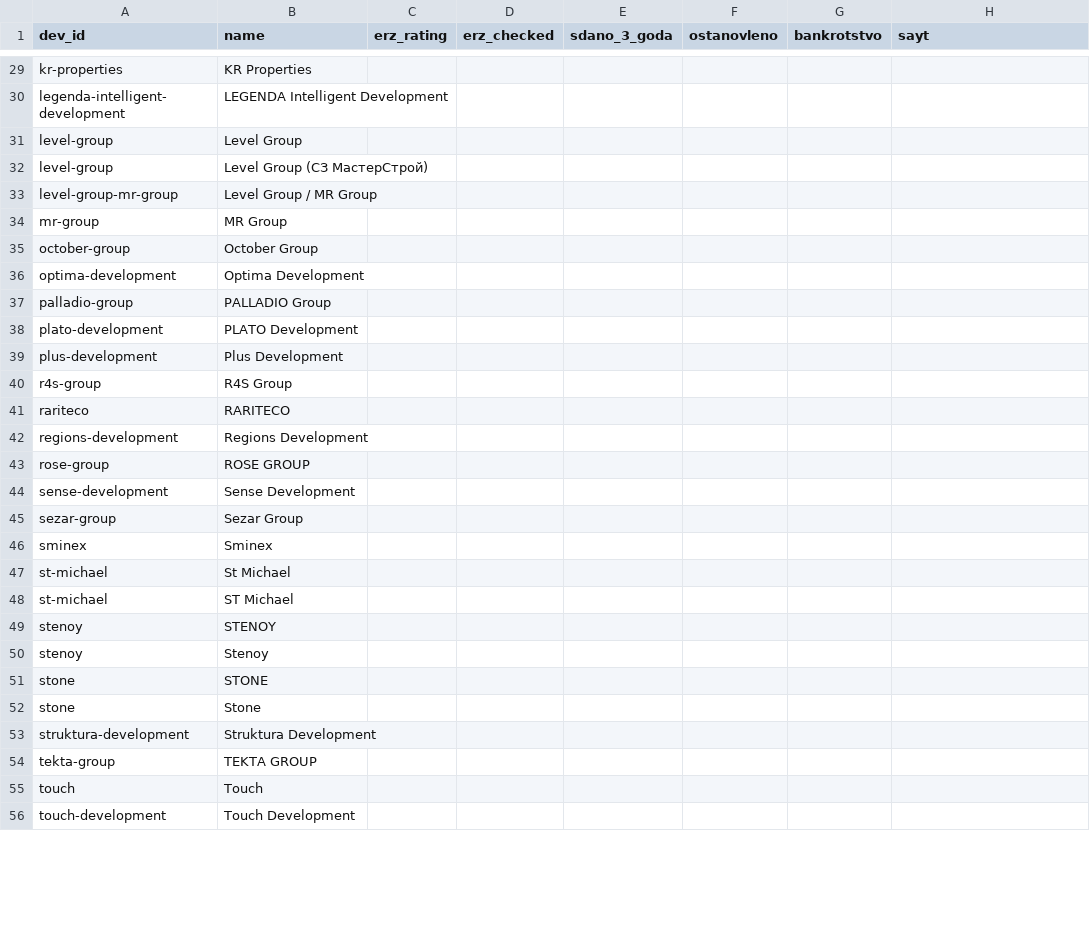
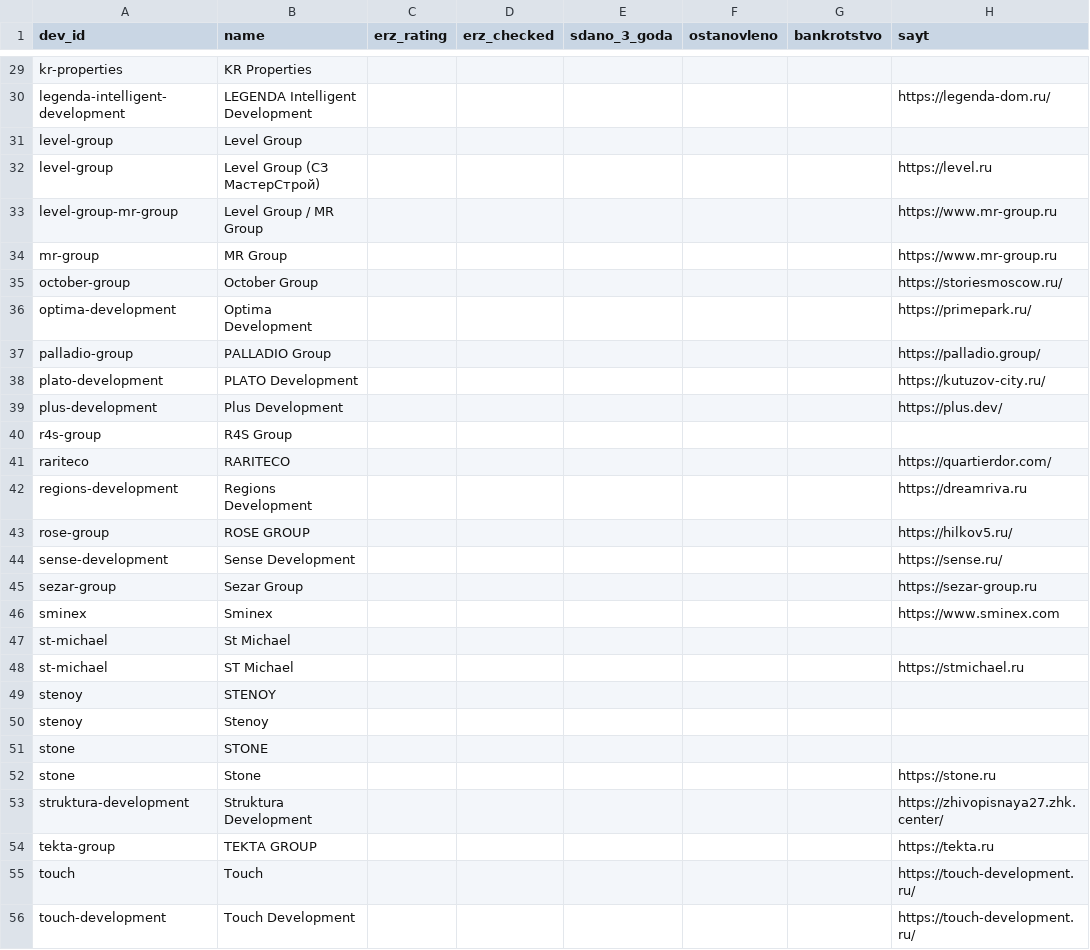
Before and after one commit to slavasupersky-cmyk/nota-estate, a CSV file: data/zastroyshchiki.csv, drawn as a sheet; only a part is shown, gaps mark what is left out; the diff covers the shown part only; the diff names each change by its address in the sheet, - before the commit and + after, or states it on an @@ line.

```diff
--- a/data/zastroyshchiki.csv
+++ b/data/zastroyshchiki.csv
-H30 (sayt): (empty)
+H30 (sayt): https://legenda-dom.ru/
-H32 (sayt): (empty)
+H32 (sayt): https://level.ru
-H33:H34 (sayt): (empty)
+H33:H34 (sayt): https://www.mr-group.ru
-H35 (sayt): (empty)
+H35 (sayt): https://storiesmoscow.ru/
-H36 (sayt): (empty)
+H36 (sayt): https://primepark.ru/
-H37 (sayt): (empty)
+H37 (sayt): https://palladio.group/
-H38 (sayt): (empty)
+H38 (sayt): https://kutuzov-city.ru/
-H39 (sayt): (empty)
+H39 (sayt): https://plus.dev/
-H41 (sayt): (empty)
+H41 (sayt): https://quartierdor.com/
-H42 (sayt): (empty)
+H42 (sayt): https://dreamriva.ru
-H43 (sayt): (empty)
+H43 (sayt): https://hilkov5.ru/
-H44 (sayt): (empty)
+H44 (sayt): https://sense.ru/
-H45 (sayt): (empty)
+H45 (sayt): https://sezar-group.ru
-H46 (sayt): (empty)
+H46 (sayt): https://www.sminex.com
-H48 (sayt): (empty)
+H48 (sayt): https://stmichael.ru
-H52 (sayt): (empty)
+H52 (sayt): https://stone.ru
-H53 (sayt): (empty)
+H53 (sayt): https://zhivopisnaya27.zhk.center/
-H54 (sayt): (empty)
+H54 (sayt): https://tekta.ru
-H55:H56 (sayt): (empty)
+H55:H56 (sayt): https://touch-development.ru/
```
Also changed, not shown: 21 added rows and 87 edited cells elsewhere in this file, data/kriterii.csv, 37 other files.
